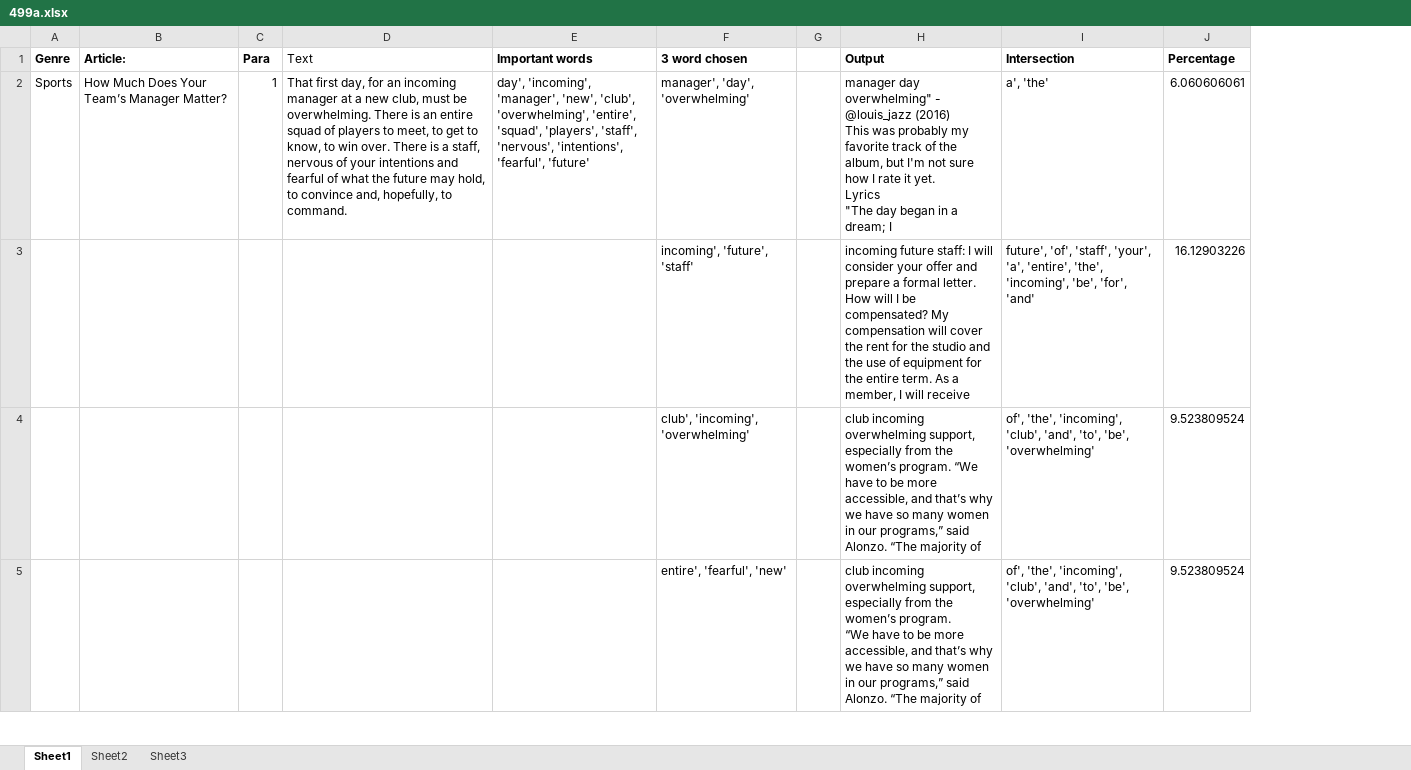
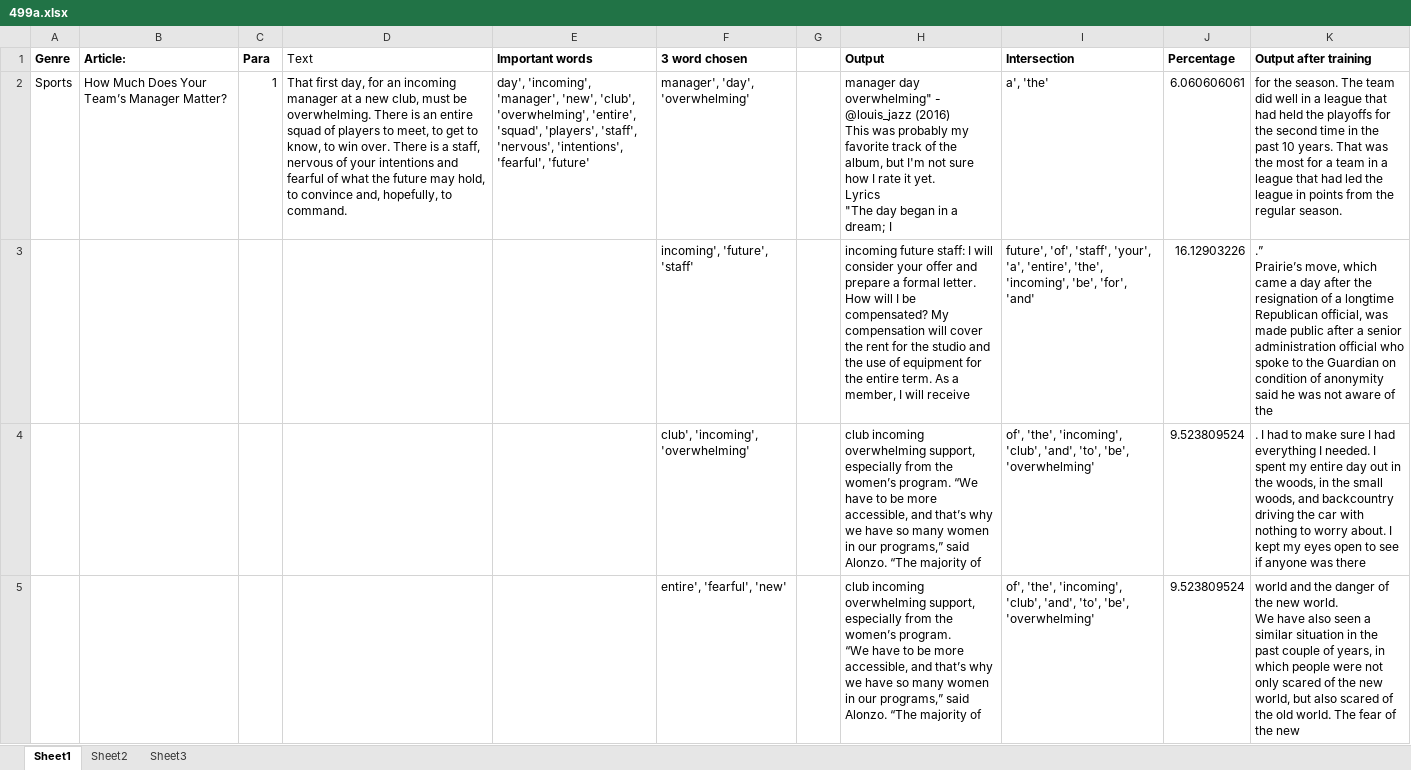
Before and after one commit to AnushkaNuzhat/CSE499, an Excel workbook: Documentation/499a.xlsx, sheet Sheet1, drawn as a sheet; only a part is shown; values as stored, in another font and other column widths than the file's, no borders; ↵ is a line break in a cell; the diff covers the shown part only; the diff names each change by its address in the sheet, - before the commit and + after, or states it on an @@ line.

```diff
--- a/Documentation/499a.xlsx (sheet Sheet1)
+++ b/Documentation/499a.xlsx (sheet Sheet1)
+column K (Output after training), rows 2-5: for the season. The team did well in a league that had held the playoffs for the second time in the past 10 years. That was the most for a team in a league that had led the league in points from the regular season. | .” ↵ Prairie’s move, which came a day after the resignation of a longtime Republican official, was made public after a senior administration official who spoke to the Guardian on condition of anonymity said he was not aware of the | . I had to make sure I had everything I needed. I spent my entire day out in the woods, in the small woods, and backcountry driving the car with nothing to worry about. I kept my eyes open to see if anyone was there | world and the danger of the new world. ↵ We have also seen a similar situation in the past couple of years, in which people were not only scared of the new world, but also scared of the old world. The fear of the new
```
Also changed, not shown: 58 edited cells elsewhere in this sheet, sheet Sheet3, sheet Sheet2, 3 other files.
